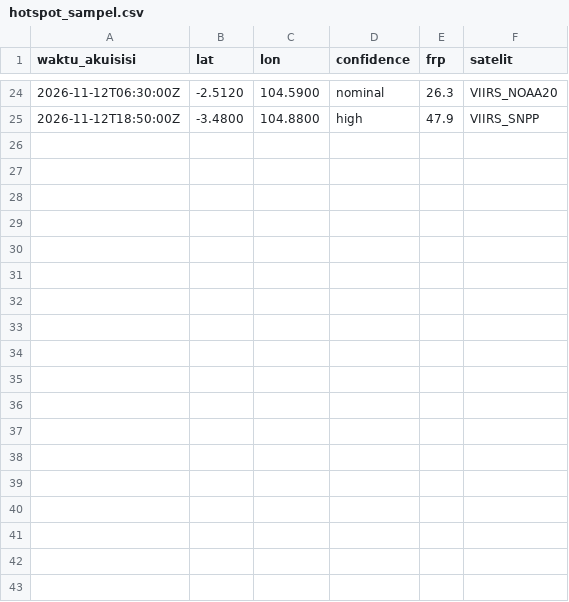
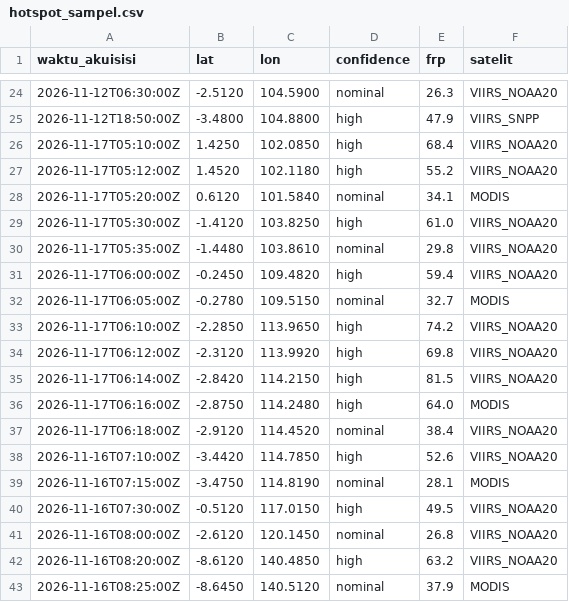
Before and after one commit to gianabif14/geohealth, a CSV file: data/sample/hotspot_sampel.csv, drawn as a sheet; only a part is shown, gaps mark what is left out; the diff names each change by its address in the sheet, - before the commit and + after, or states it on an @@ line.

Commit message:
feat(etl): tambah batas 502 kab/kota, faskes 38 provinsi, STRtree, dan hotspot nasional

```diff
--- a/data/sample/hotspot_sampel.csv
+++ b/data/sample/hotspot_sampel.csv
+row 26: 2026-11-17T05:10:00Z | 1.4250 | 102.0850 | high | 68.4 | VIIRS_NOAA20
+row 27: 2026-11-17T05:12:00Z | 1.4520 | 102.1180 | high | 55.2 | VIIRS_NOAA20
+row 28: 2026-11-17T05:20:00Z | 0.6120 | 101.5840 | nominal | 34.1 | MODIS
+row 29: 2026-11-17T05:30:00Z | -1.4120 | 103.8250 | high | 61.0 | VIIRS_NOAA20
+row 30: 2026-11-17T05:35:00Z | -1.4480 | 103.8610 | nominal | 29.8 | VIIRS_NOAA20
+row 31: 2026-11-17T06:00:00Z | -0.2450 | 109.4820 | high | 59.4 | VIIRS_NOAA20
+row 32: 2026-11-17T06:05:00Z | -0.2780 | 109.5150 | nominal | 32.7 | MODIS
+row 33: 2026-11-17T06:10:00Z | -2.2850 | 113.9650 | high | 74.2 | VIIRS_NOAA20
+row 34: 2026-11-17T06:12:00Z | -2.3120 | 113.9920 | high | 69.8 | VIIRS_NOAA20
+row 35: 2026-11-17T06:14:00Z | -2.8420 | 114.2150 | high | 81.5 | VIIRS_NOAA20
+row 36: 2026-11-17T06:16:00Z | -2.8750 | 114.2480 | high | 64.0 | MODIS
+row 37: 2026-11-17T06:18:00Z | -2.9120 | 114.4520 | nominal | 38.4 | VIIRS_NOAA20
+row 38: 2026-11-16T07:10:00Z | -3.4420 | 114.7850 | high | 52.6 | VIIRS_NOAA20
+row 39: 2026-11-16T07:15:00Z | -3.4750 | 114.8190 | nominal | 28.1 | MODIS
+row 40: 2026-11-16T07:30:00Z | -0.5120 | 117.0150 | high | 49.5 | VIIRS_NOAA20
+row 41: 2026-11-16T08:00:00Z | -2.6120 | 120.1450 | nominal | 26.8 | VIIRS_NOAA20
+row 42: 2026-11-16T08:20:00Z | -8.6120 | 140.4850 | high | 63.2 | VIIRS_NOAA20
+row 43: 2026-11-16T08:25:00Z | -8.6450 | 140.5120 | nominal | 37.9 | MODIS
```
Also changed, not shown: 8 other files.
